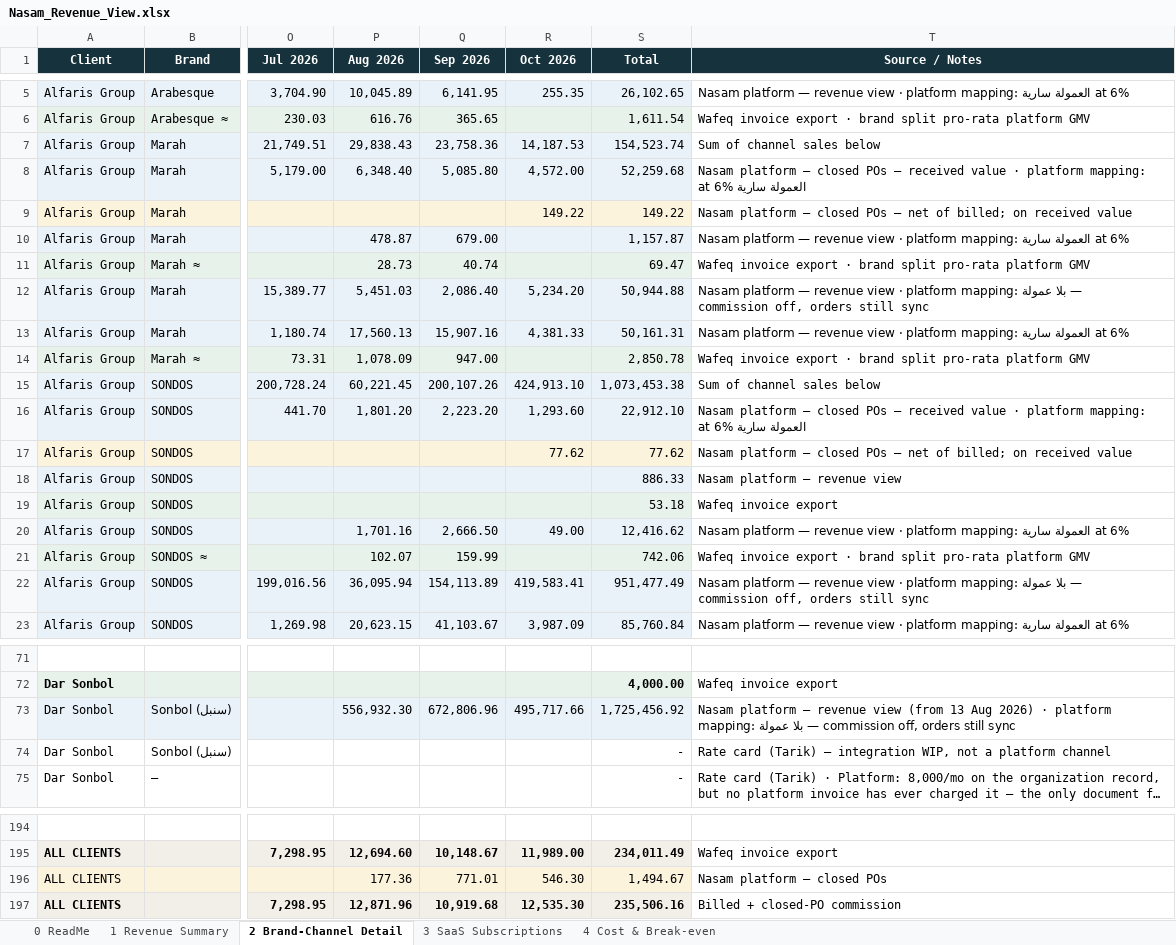
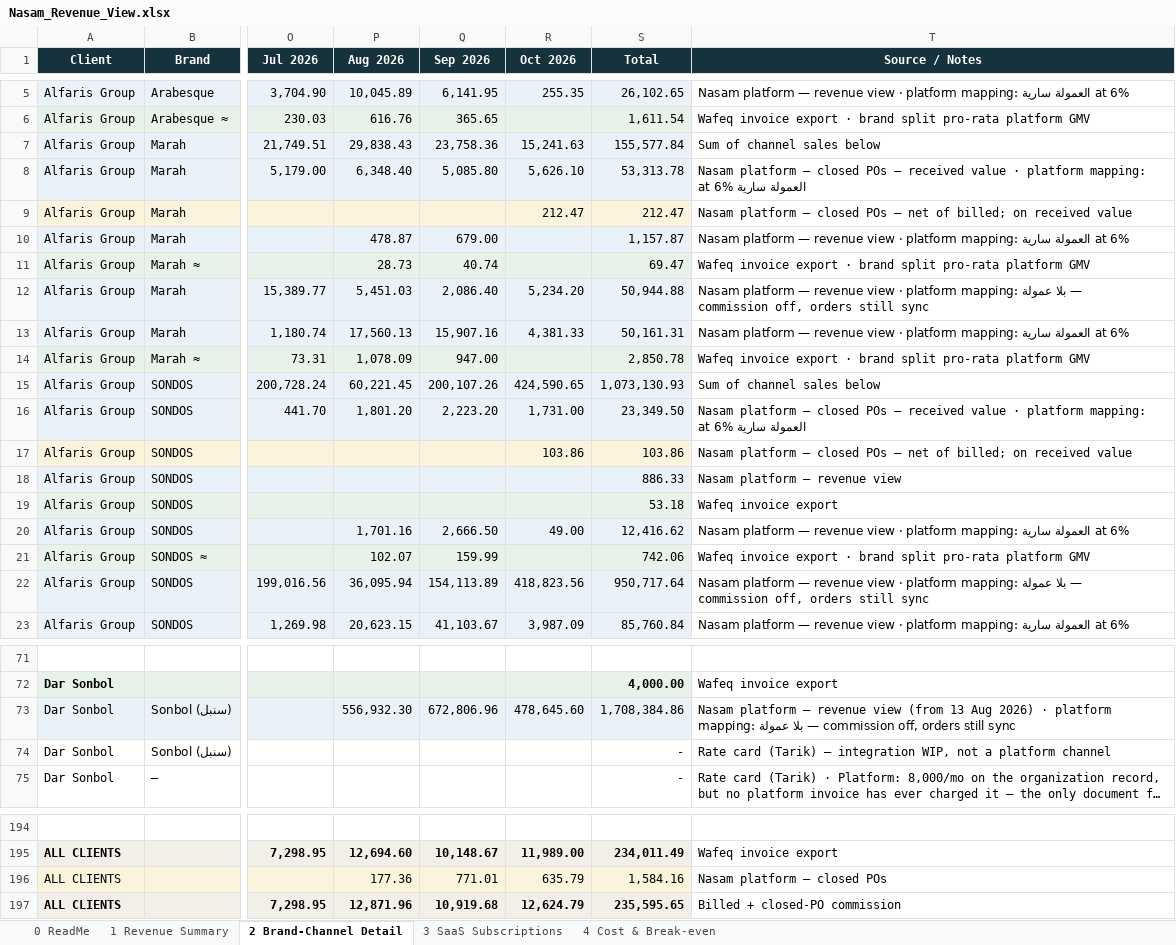
Before and after one commit to tarikalotay/Nasam-General-Tasks, an Excel workbook: revenue-view/output/Nasam_Revenue_View.xlsx, sheet 2 Brand-Channel Detail, drawn as a sheet; only a part is shown, gaps mark what is left out; long unchanged cells end in …; values as stored, in another font and other column widths than the file's, no borders; the diff names each change by its address in the sheet, - before the commit and + after, or states it on an @@ line.

```diff
--- a/revenue-view/output/Nasam_Revenue_View.xlsx (sheet 2 Brand-Channel Detail)
+++ b/revenue-view/output/Nasam_Revenue_View.xlsx (sheet 2 Brand-Channel Detail)
-R7 (Oct 2026): 14,187.53
+R7 (Oct 2026): 15,241.63
-S7 (Total): 154,523.74
+S7 (Total): 155,577.84
-R8 (Oct 2026): 4,572.00
+R8 (Oct 2026): 5,626.10
-S8 (Total): 52,259.68
+S8 (Total): 53,313.78
-R9 (Oct 2026): 149.22
+R9 (Oct 2026): 212.47
-S9 (Total): 149.22
+S9 (Total): 212.47
-R15 (Oct 2026): 424,913.10
+R15 (Oct 2026): 424,590.65
-S15 (Total): 1,073,453.38
+S15 (Total): 1,073,130.93
-R16 (Oct 2026): 1,293.60
+R16 (Oct 2026): 1,731.00
-S16 (Total): 22,912.10
+S16 (Total): 23,349.50
-R17 (Oct 2026): 77.62
+R17 (Oct 2026): 103.86
-S17 (Total): 77.62
+S17 (Total): 103.86
-R22 (Oct 2026): 419,583.41
+R22 (Oct 2026): 418,823.56
-S22 (Total): 951,477.49
+S22 (Total): 950,717.64
-R73 (Oct 2026): 495,717.66
+R73 (Oct 2026): 478,645.60
-S73 (Total): 1,725,456.92
+S73 (Total): 1,708,384.86
-R196 (Oct 2026): 546.30
+R196 (Oct 2026): 635.79
-S196 (Total): 1,494.67
+S196 (Total): 1,584.16
-R197 (Oct 2026): 12,535.30
+R197 (Oct 2026): 12,624.79
-S197 (Total): 235,506.16
+S197 (Total): 235,595.65
```
Also changed, not shown: sheet 1 Revenue Summary, sheet 4 Cost & Break-even, sheet 0 ReadMe, 7 other files.
